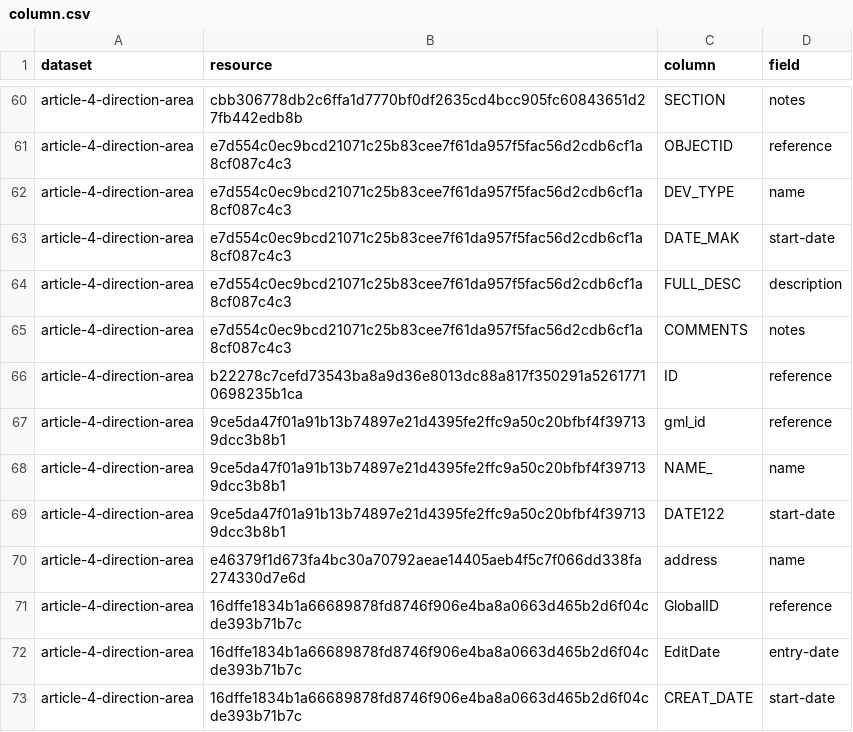
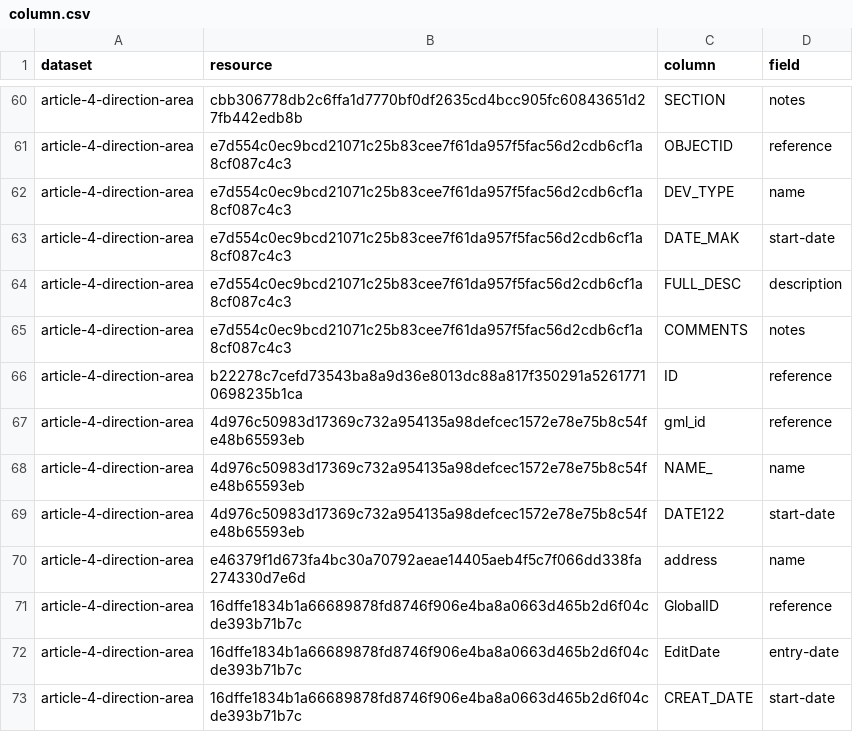
Before and after one commit to digital-land/article-4-direction-collection, a CSV file: pipeline/column.csv, drawn as a sheet; only a part is shown, gaps mark what is left out.

```diff
--- a/pipeline/column.csv
+++ b/pipeline/column.csv
@@ -66,5 +66,5 @@ article-4-direction-area,e7d554c0ec9bcd21071c25b83cee7f61da957f5fac56d2cdb6cf1a8
 article-4-direction-area,b22278c7cefd73543ba8a9d36e8013dc88a817f350291a52617710698235b1ca,ID,reference
-article-4-direction-area,9ce5da47f01a91b13b74897e21d4395fe2ffc9a50c20bfbf4f397139dcc3b8b1,gml_id,reference
-article-4-direction-area,9ce5da47f01a91b13b74897e21d4395fe2ffc9a50c20bfbf4f397139dcc3b8b1,NAME_,name
-article-4-direction-area,9ce5da47f01a91b13b74897e21d4395fe2ffc9a50c20bfbf4f397139dcc3b8b1,DATE122,start-date
+article-4-direction-area,4d976c50983d17369c732a954135a98defcec1572e78e75b8c54fe48b65593eb,gml_id,reference
+article-4-direction-area,4d976c50983d17369c732a954135a98defcec1572e78e75b8c54fe48b65593eb,NAME_,name
+article-4-direction-area,4d976c50983d17369c732a954135a98defcec1572e78e75b8c54fe48b65593eb,DATE122,start-date
 article-4-direction-area,e46379f1d673fa4bc30a70792aeae14405aeb4f5c7f066dd338fa274330d7e6d,address,name
```
Also changed, not shown: collection/endpoint.csv.
